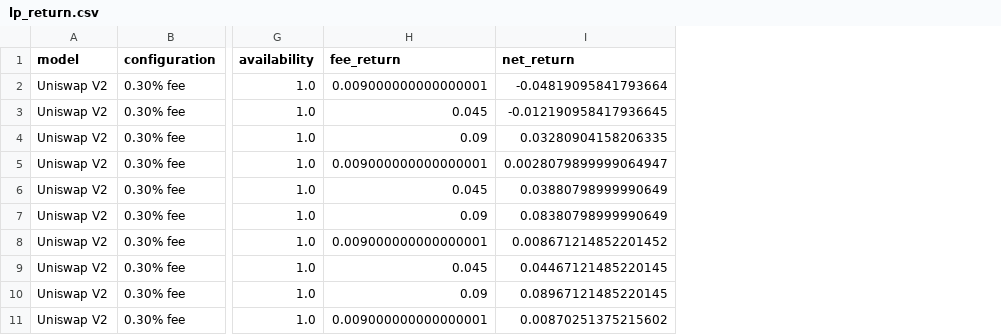
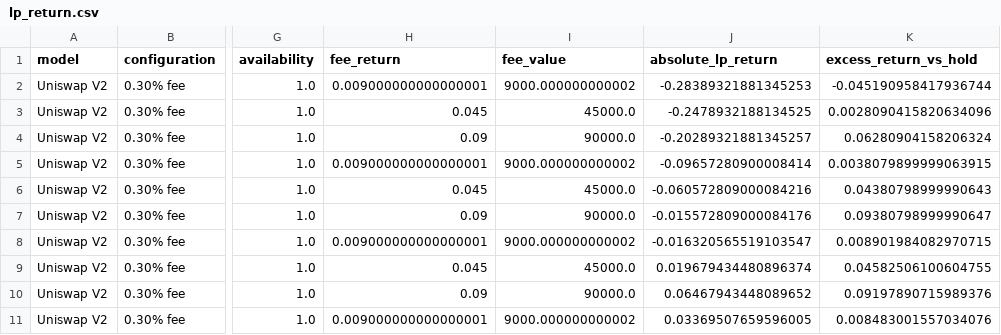
Before and after one commit to Yu-20001/bitda-final, a CSV file: results/data/lp_return.csv, drawn as a sheet; only a part is shown, gaps mark what is left out; removed rows and columns are numbered as before the commit, all else as after; the diff names each change by its address in the sheet, - before the commit and + after, or states it on an @@ line.

```diff
--- a/results/data/lp_return.csv
+++ b/results/data/lp_return.csv
-column I (net_return), rows 2-11: -0.04819095841793664 | -0.012190958417936645 | 0.03280904158206335 | 0.0028079899999064947 | 0.03880798999990649 | 0.08380798999990649 | 0.008671214852201452 | 0.04467121485220145 | 0.08967121485220145 | 0.00870251375215602
+column I (fee_value), rows 2-11: 9000.000000000002 | 45000.0 | 90000.0 | 9000.000000000002 | 45000.0 | 90000.0 | 9000.000000000002 | 45000.0 | 90000.0 | 9000.000000000002
+column J (absolute_lp_return), rows 2-11: -0.28389321881345253 | -0.2478932188134525 | -0.20289321881345257 | -0.09657280900008414 | -0.060572809000084216 | -0.015572809000084176 | -0.016320565519103547 | 0.019679434480896374 | 0.06467943448089652 | 0.03369507659596005
+column K (excess_return_vs_hold), rows 2-11: -0.045190958417936744 | 0.0028090415820634096 | 0.06280904158206324 | 0.0038079899999063915 | 0.04380798999990643 | 0.09380798999990647 | 0.008901984082970715 | 0.04582506100604755 | 0.09197890715989376 | 0.008483001557034076
```
Also changed, not shown: results/data/slippage.csv, 29 other files.
